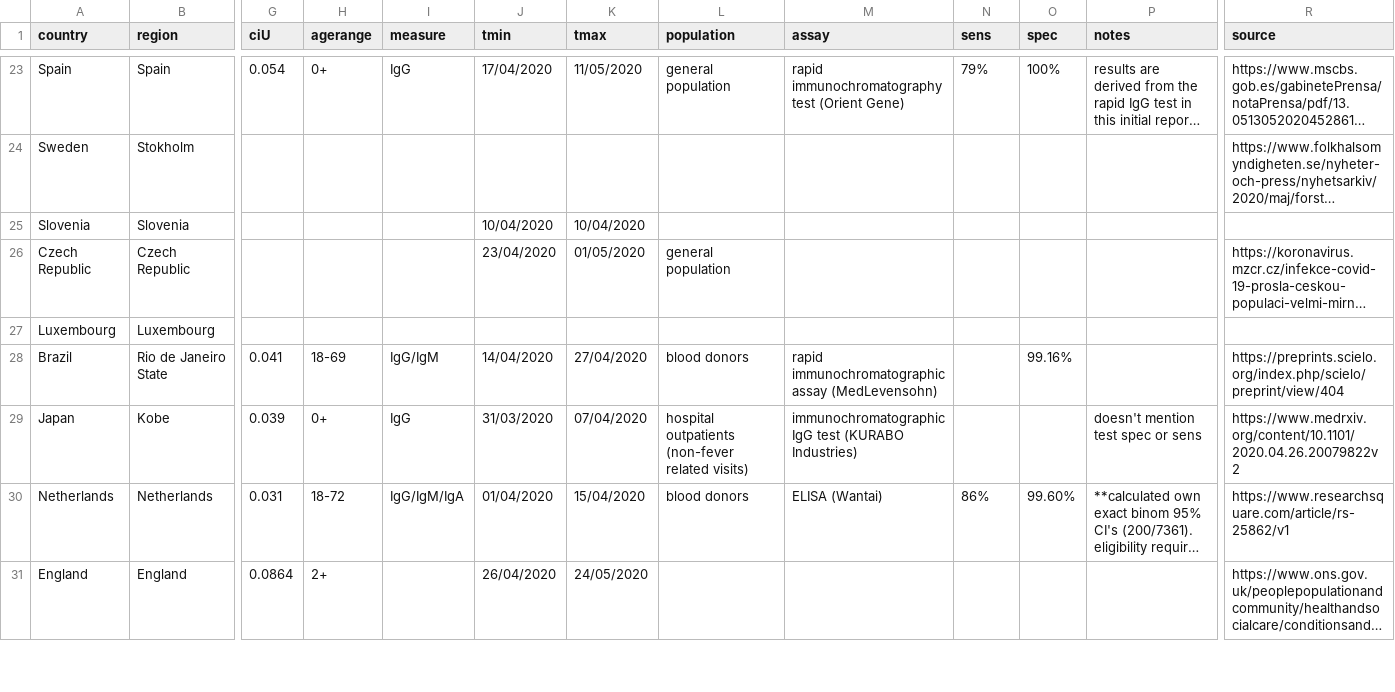
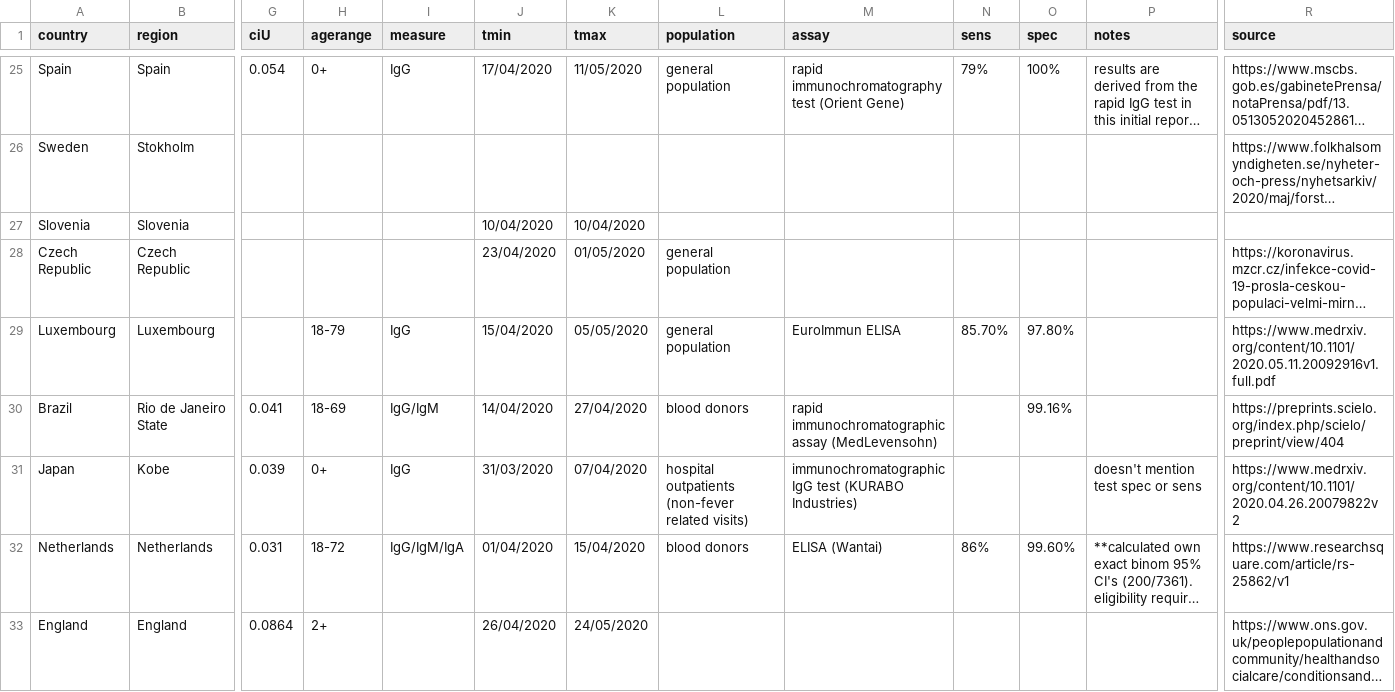
Before and after one commit to meganodris/International-COVID-IFR, a CSV file: data/seroprev_estimates.csv, drawn as a sheet; only a part is shown, gaps mark what is left out; long unchanged cells end in …; addresses are those after the commit; the diff covers the shown part only; the diff names each change by its address in the sheet, - before the commit and + after, or states it on an @@ line.

Commit message:
Update seroprev_estimates.csv

```diff
--- a/data/seroprev_estimates.csv
+++ b/data/seroprev_estimates.csv
-H29 (agerange): (empty)
+H29 (agerange): 18-79
-I29 (measure): (empty)
+I29 (measure): IgG
-J29 (tmin): (empty)
+J29 (tmin): 15/04/2020
-K29 (tmax): (empty)
+K29 (tmax): 05/05/2020
-L29 (population): (empty)
+L29 (population): general population
-M29 (assay): (empty)
+M29 (assay): EuroImmun ELISA
-N29 (sens): (empty)
+N29 (sens): 85.70%
-O29 (spec): (empty)
+O29 (spec): 97.80%
-R29 (source): (empty)
+R29 (source): https://www.medrxiv.org/content/10.1101/2020.05.11.20092916v1.full.pdf
```
Also changed, not shown: 4 added rows and 1 removed row elsewhere in this file.
